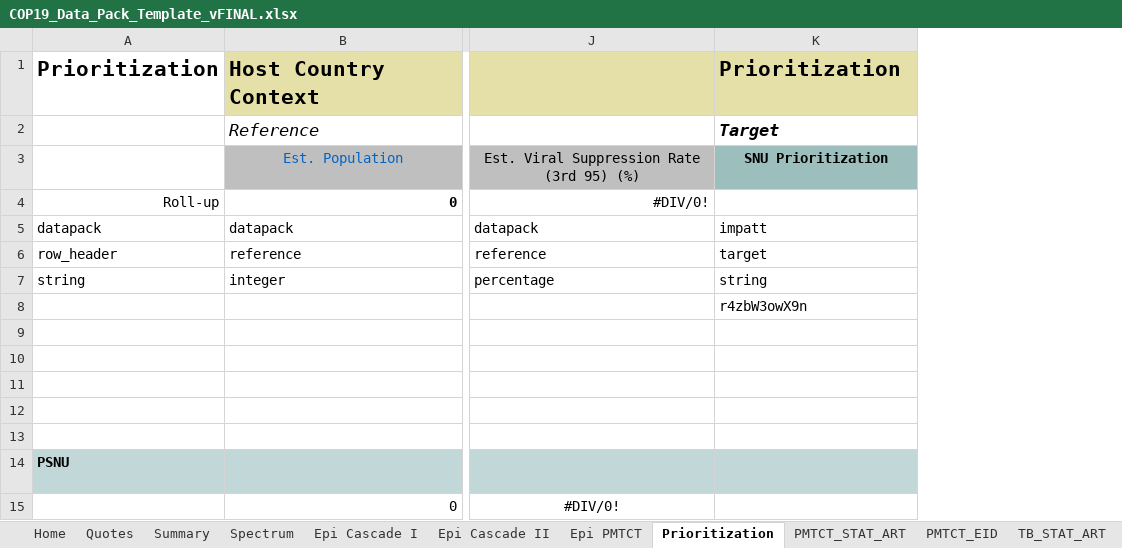
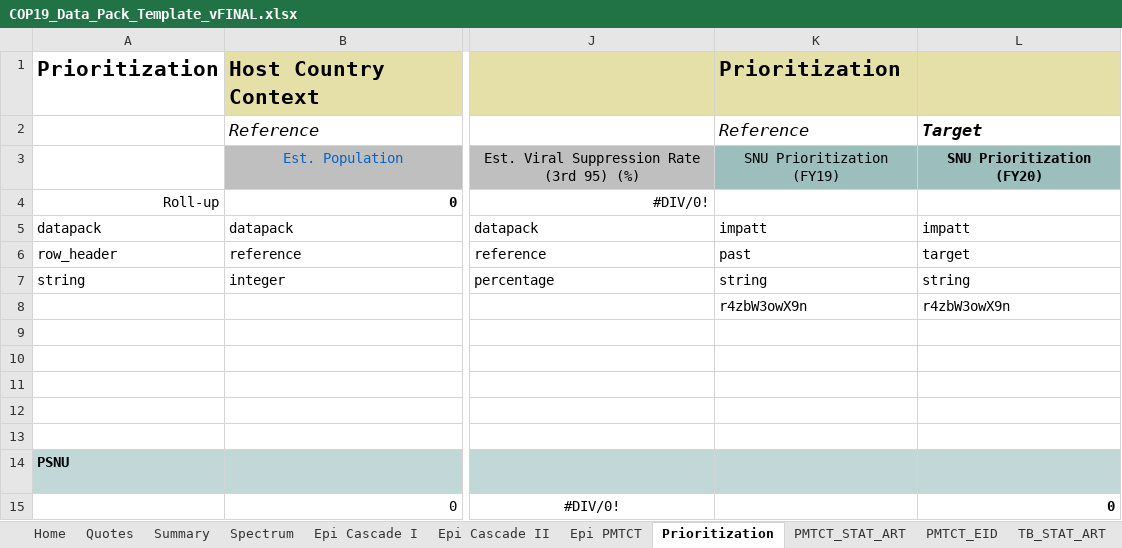
Before and after one commit to pepfar-datim/datapackr, an Excel workbook: data-raw/COP19_Data_Pack_Template_vFINAL.xlsx, sheet Prioritization, drawn as a sheet; only a part is shown, gaps mark what is left out; values as stored, in another font and other column widths than the file's, no borders; conditional formats not drawn; addresses are those after the commit; the diff names each change by its address in the sheet, - before the commit and + after, or states it on an @@ line.

Commit message:
Add code to write sheets to Data Pack

```diff
--- a/data-raw/COP19_Data_Pack_Template_vFINAL.xlsx (sheet Prioritization)
+++ b/data-raw/COP19_Data_Pack_Template_vFINAL.xlsx (sheet Prioritization)
+column K, rows 1-14: Prioritization | Reference | SNU Prioritization (FY19) |  | impatt | past | string | r4zbW3owX9n |  |  |  |  |  | IMPATT.PRIORITY_SNU.19T
-L1: Prioritization
+L1: (empty)
-L3: SNU Prioritization
+L3: SNU Prioritization (FY20)
-L15: (empty)
+L15: 0
```
Also changed, not shown: sheet GEND, sheet Summary, sheet Quotes, formulas that keep their value, 11 other files.
